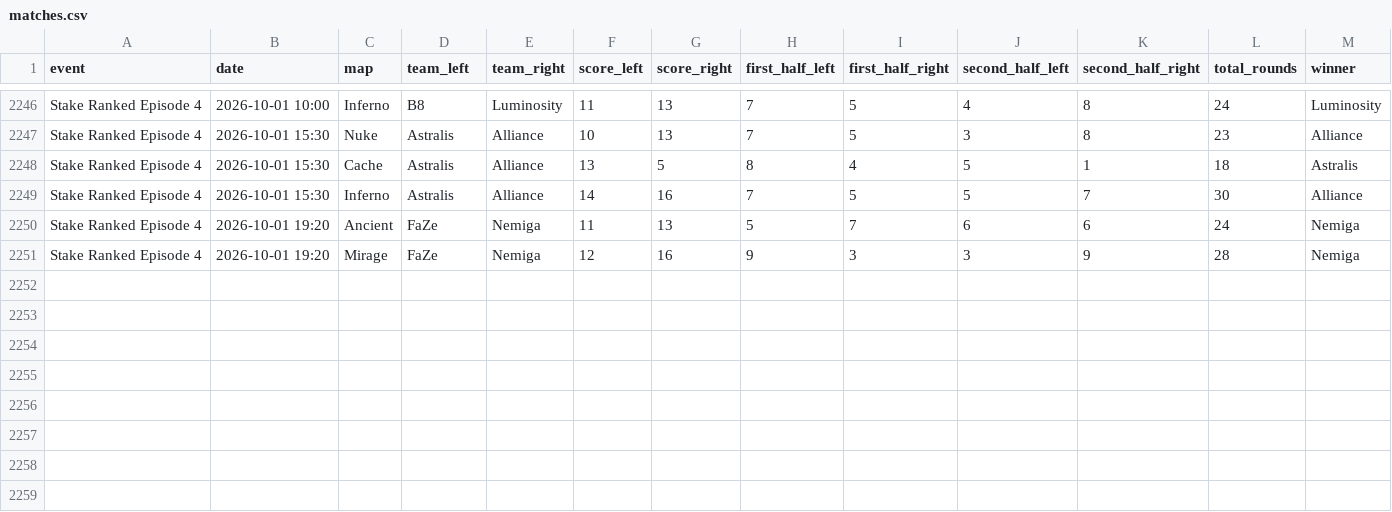
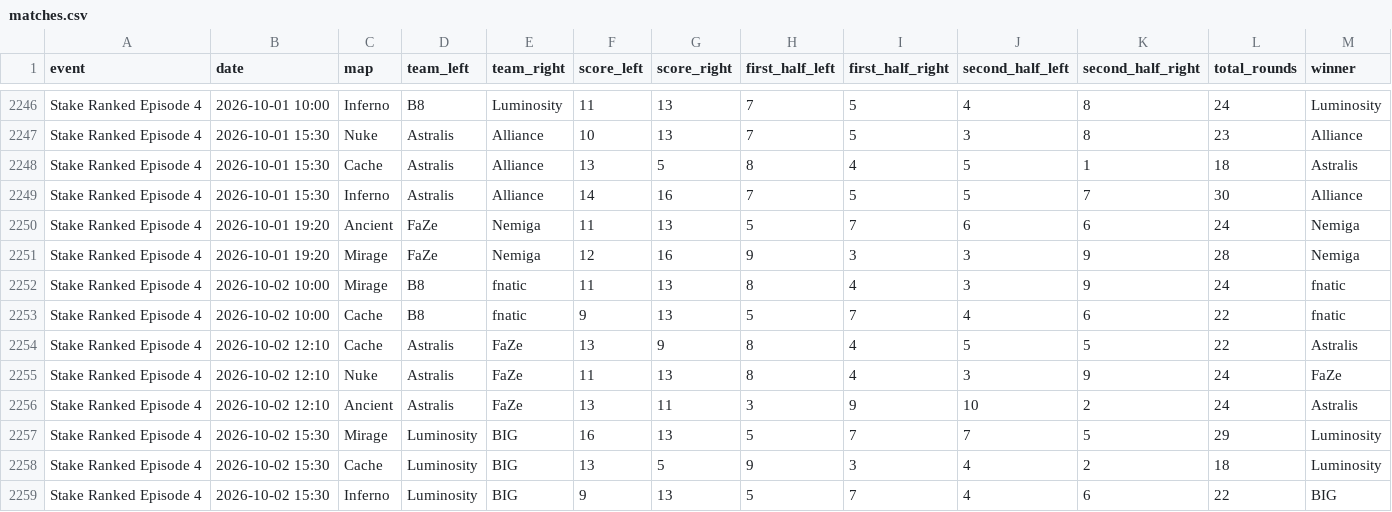
Before and after one commit to StrandedPond/hltv_scraper, a CSV file: hltv_scraper/matches.csv, drawn as a sheet; only a part is shown, gaps mark what is left out; rows hold the shown columns only; the diff names each change by its address in the sheet, - before the commit and + after, or states it on an @@ line.

Commit message:
Automated daily scraper update [skip ci]

```diff
--- a/hltv_scraper/matches.csv
+++ b/hltv_scraper/matches.csv
+row 2252: Stake Ranked Episode 4 | 2026-10-02 10:00 | Mirage | B8 | fnatic | 11 | 13 | 8 | 4 | 3 | 9 | 24 | fnatic
+row 2253: Stake Ranked Episode 4 | 2026-10-02 10:00 | Cache | B8 | fnatic | 9 | 13 | 5 | 7 | 4 | 6 | 22 | fnatic
+row 2254: Stake Ranked Episode 4 | 2026-10-02 12:10 | Cache | Astralis | FaZe | 13 | 9 | 8 | 4 | 5 | 5 | 22 | Astralis
+row 2255: Stake Ranked Episode 4 | 2026-10-02 12:10 | Nuke | Astralis | FaZe | 11 | 13 | 8 | 4 | 3 | 9 | 24 | FaZe
+row 2256: Stake Ranked Episode 4 | 2026-10-02 12:10 | Ancient | Astralis | FaZe | 13 | 11 | 3 | 9 | 10 | 2 | 24 | Astralis
+row 2257: Stake Ranked Episode 4 | 2026-10-02 15:30 | Mirage | Luminosity | BIG | 16 | 13 | 5 | 7 | 7 | 5 | 29 | Luminosity
+row 2258: Stake Ranked Episode 4 | 2026-10-02 15:30 | Cache | Luminosity | BIG | 13 | 5 | 9 | 3 | 4 | 2 | 18 | Luminosity
+row 2259: Stake Ranked Episode 4 | 2026-10-02 15:30 | Inferno | Luminosity | BIG | 9 | 13 | 5 | 7 | 4 | 6 | 22 | BIG
```
Also changed, not shown: 2 other files.
